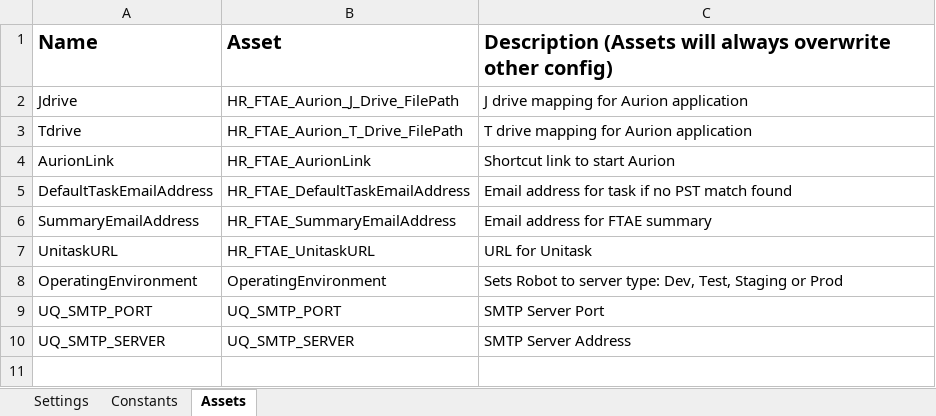
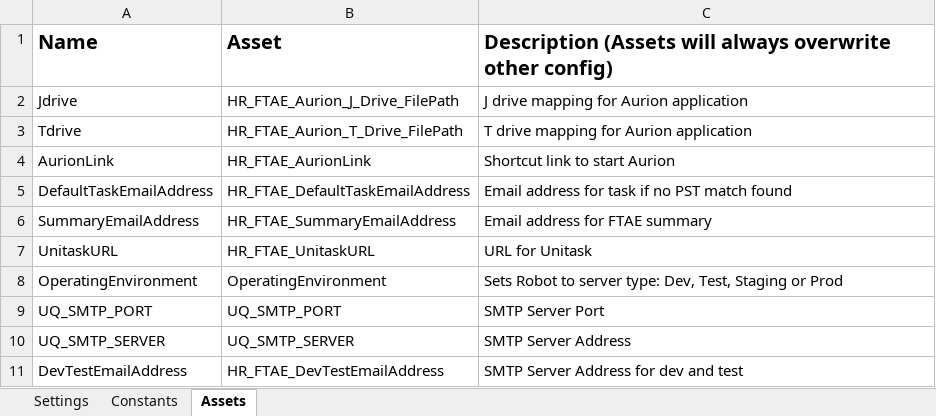
Before and after one commit to uqmgupt1/RpaUiPathProcess, an Excel workbook: Processes/HR_FixedTermAppointmentExpiry/Data/Config.xlsx, sheet Assets, drawn as a sheet; values as stored, in another font and other column widths than the file's, no borders; the diff names each change by its address in the sheet, - before the commit and + after, or states it on an @@ line.

```diff
--- a/Processes/HR_FixedTermAppointmentExpiry/Data/Config.xlsx (sheet Assets)
+++ b/Processes/HR_FixedTermAppointmentExpiry/Data/Config.xlsx (sheet Assets)
+row 11: DevTestEmailAddress | HR_FTAE_DevTestEmailAddress | SMTP Server Address for dev and test
```
Also changed, not shown: 20 other files.
